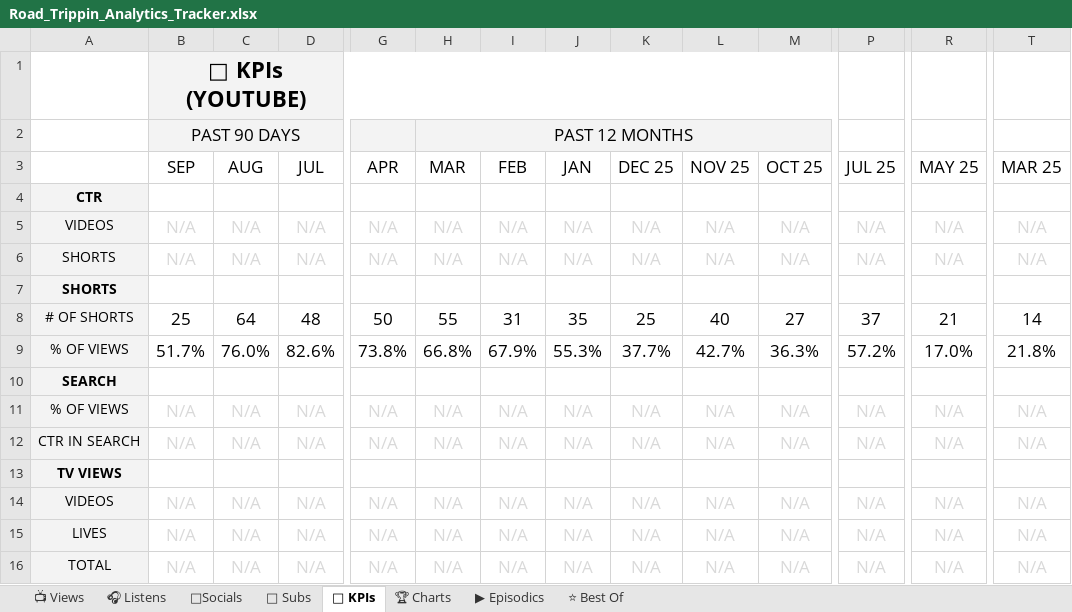
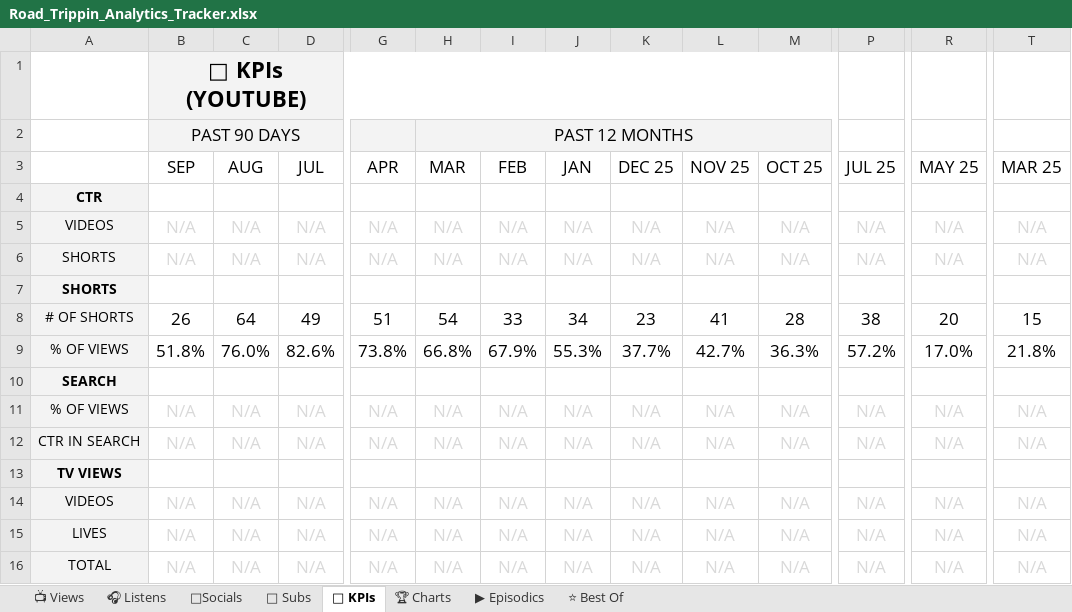
Before and after one commit to raindelaymedia/roadtrippin, an Excel workbook: master/shows/road_trippin/data/Road_Trippin_Analytics_Tracker.xlsx, sheet 🔑 KPIs, drawn as a sheet; only a part is shown, gaps mark what is left out; values as stored, in another font and other column widths than the file's, no borders; the diff names each change by its address in the sheet, - before the commit and + after, or states it on an @@ line.

```diff
--- a/master/shows/road_trippin/data/Road_Trippin_Analytics_Tracker.xlsx (sheet 🔑 KPIs)
+++ b/master/shows/road_trippin/data/Road_Trippin_Analytics_Tracker.xlsx (sheet 🔑 KPIs)
-B8 (SEP): 25
+B8 (SEP): 26
-D8 (JUL): 48
+D8 (JUL): 49
-G8 (APR): 50
+G8 (APR): 51
-H8 (MAR): 55
+H8 (MAR): 54
-I8 (FEB): 31
+I8 (FEB): 33
-J8 (JAN): 35
+J8 (JAN): 34
-K8 (DEC 25): 25
+K8 (DEC 25): 23
-L8 (NOV 25): 40
+L8 (NOV 25): 41
-M8 (OCT 25): 27
+M8 (OCT 25): 28
-P8 (JUL 25): 37
+P8 (JUL 25): 38
-R8 (MAY 25): 21
+R8 (MAY 25): 20
-T8 (MAR 25): 14
+T8 (MAR 25): 15
-B9 (SEP): 51.7%
+B9 (SEP): 51.8%
```
Also changed, not shown: sheet 👥 Subs, sheet ⭐ Best Of, sheet 📺 Views, sheet ▶ Episodics, 8 other files.
